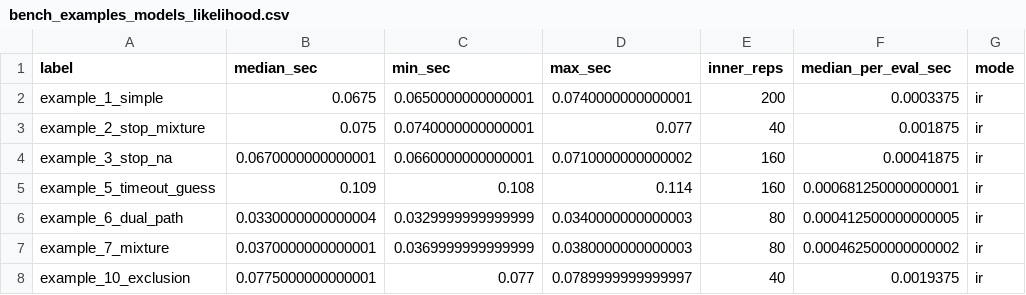
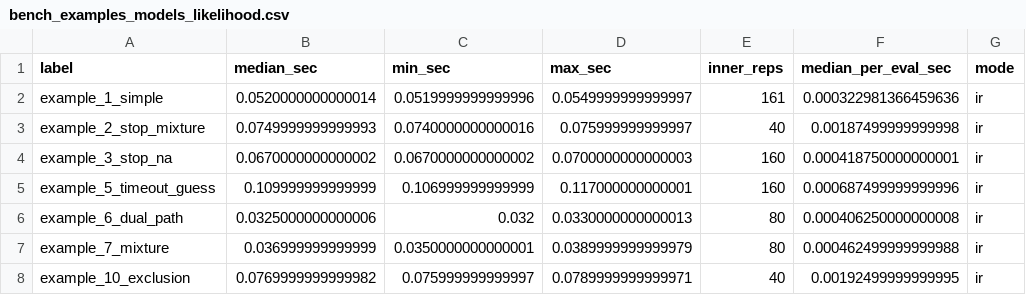
Before and after one commit to niekstevenson/AccumulatR, a CSV file: dev/scripts/scratch_outputs/bench_examples_models_likelihood.csv, drawn as a sheet; only a part is shown; the diff covers the shown part only.

```diff
--- a/dev/scripts/scratch_outputs/bench_examples_models_likelihood.csv
+++ b/dev/scripts/scratch_outputs/bench_examples_models_likelihood.csv
@@ -1,8 +1,8 @@
 "label","median_sec","min_sec","max_sec","inner_reps","median_per_eval_sec","mode"
-"example_1_simple",0.0675,0.0650000000000001,0.0740000000000001,200,0.0003375,"ir"
-"example_2_stop_mixture",0.075,0.0740000000000001,0.077,40,0.001875,"ir"
-"example_3_stop_na",0.0670000000000001,0.0660000000000001,0.0710000000000002,160,0.00041875,"ir"
-"example_5_timeout_guess",0.109,0.108,0.114,160,0.000681250000000001,"ir"
-"example_6_dual_path",0.0330000000000004,0.0329999999999999,0.0340000000000003,80,0.000412500000000005,"ir"
-"example_7_mixture",0.0370000000000001,0.0369999999999999,0.0380000000000003,80,0.000462500000000002,"ir"
-"example_10_exclusion",0.0775000000000001,0.077,0.0789999999999997,40,0.0019375,"ir"
+"example_1_simple",0.0520000000000014,0.0519999999999996,0.0549999999999997,161,0.000322981366459636,"ir"
+"example_2_stop_mixture",0.0749999999999993,0.0740000000000016,0.075999999999997,40,0.00187499999999998,"ir"
+"example_3_stop_na",0.0670000000000002,0.0670000000000002,0.0700000000000003,160,0.000418750000000001,"ir"
+"example_5_timeout_guess",0.109999999999999,0.106999999999999,0.117000000000001,160,0.000687499999999996,"ir"
+"example_6_dual_path",0.0325000000000006,0.032,0.0330000000000013,80,0.000406250000000008,"ir"
+"example_7_mixture",0.036999999999999,0.0350000000000001,0.0389999999999979,80,0.000462499999999988,"ir"
+"example_10_exclusion",0.0769999999999982,0.075999999999997,0.0789999999999971,40,0.00192499999999995,"ir"
```
Also changed, not shown: 18 edited cells elsewhere in this file, dev/scripts/scratch_outputs/bench_nested_integral_baseline.csv, dev/scripts/scratch_outputs/benchmark_centralized.csv, 15 other files.
